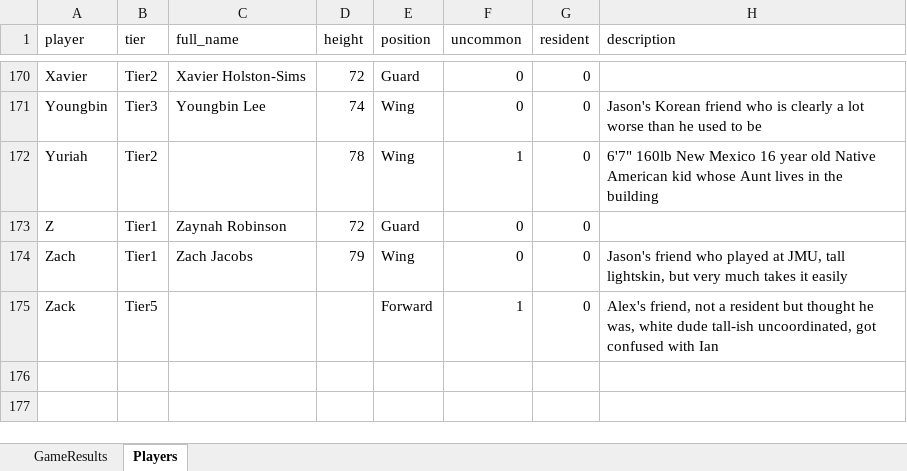
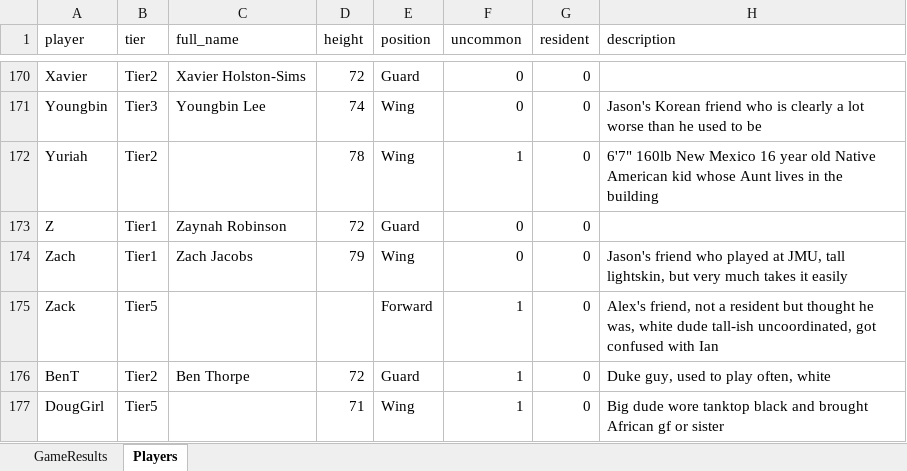
Before and after one commit to jmgjasongardner/naismith-nerds, an Excel workbook: collective_bball/GameResults.xlsm, sheet Players, drawn as a sheet; only a part is shown, gaps mark what is left out; values as stored, in another font and other column widths than the file's, no borders; the diff names each change by its address in the sheet, - before the commit and + after, or states it on an @@ line.

```diff
--- a/collective_bball/GameResults.xlsm (sheet Players)
+++ b/collective_bball/GameResults.xlsm (sheet Players)
+row 176: BenT | Tier2 | Ben Thorpe | 72 | Guard | 1 | 0 | Duke guy, used to play often, white
+row 177: DougGirl | Tier5 |  | 71 | Wing | 1 | 0 | Big dude wore tanktop black and brought African gf or sister
```
Also changed, not shown: sheet GameResults, 1 other file.
